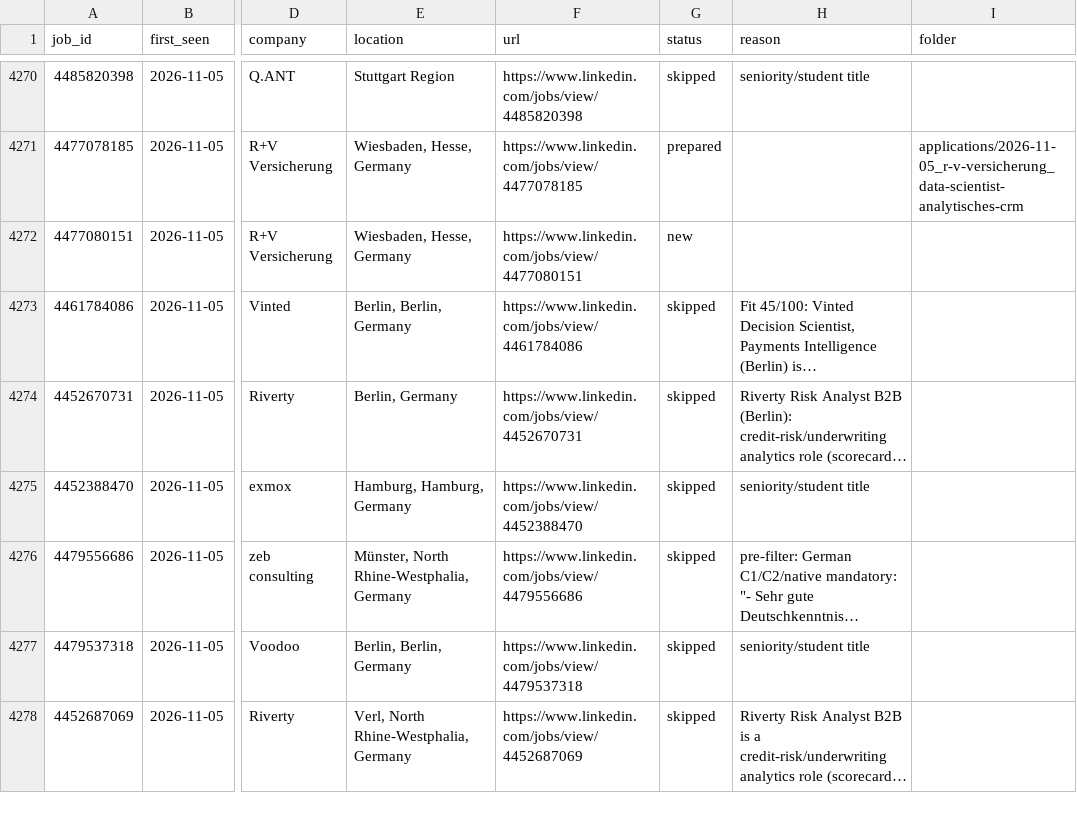
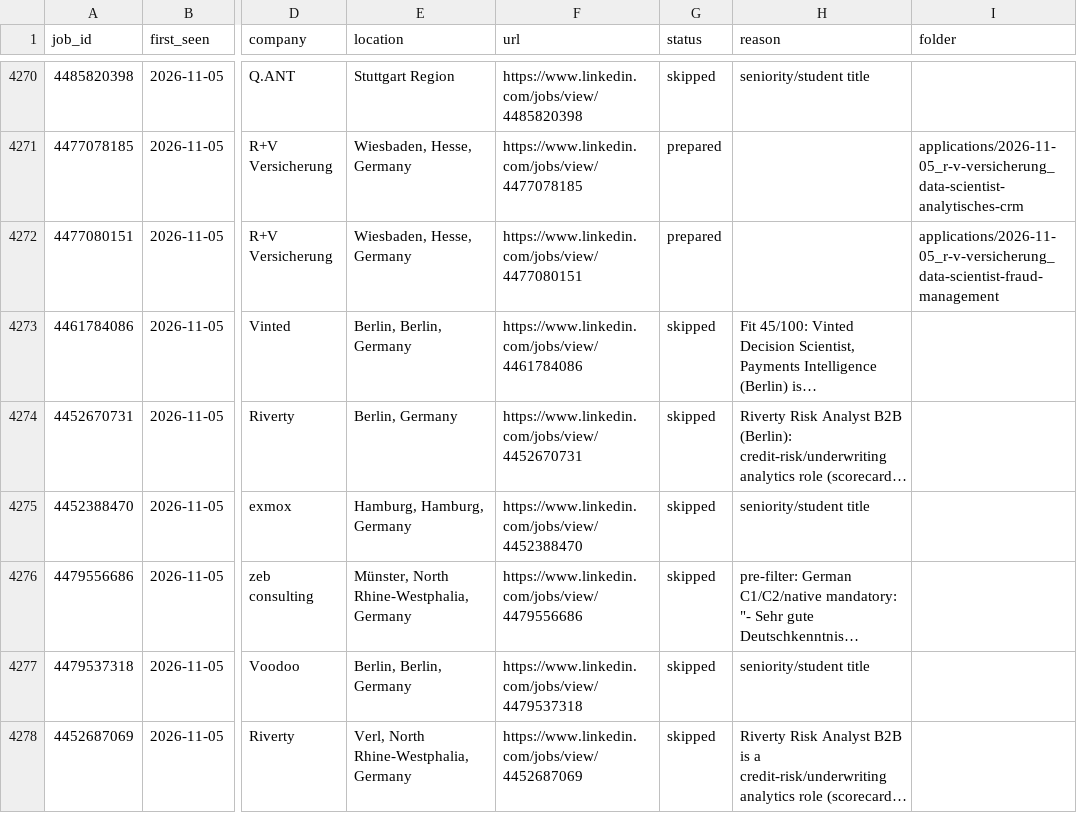
Before and after one commit to bhairapuchanduprasad/job-applications-app, a CSV file: data/scout/seen-jobs.csv, drawn as a sheet; only a part is shown, gaps mark what is left out; long unchanged cells end in …; the diff names each change by its address in the sheet, - before the commit and + after, or states it on an @@ line.

```diff
--- a/data/scout/seen-jobs.csv
+++ b/data/scout/seen-jobs.csv
-G4272 (status): new
+G4272 (status): prepared
-I4272 (folder): (empty)
+I4272 (folder): applications/2026-11-05_r-v-versicherung_data-scientist-fraud-management
```
Also changed, not shown: 10 other files.
